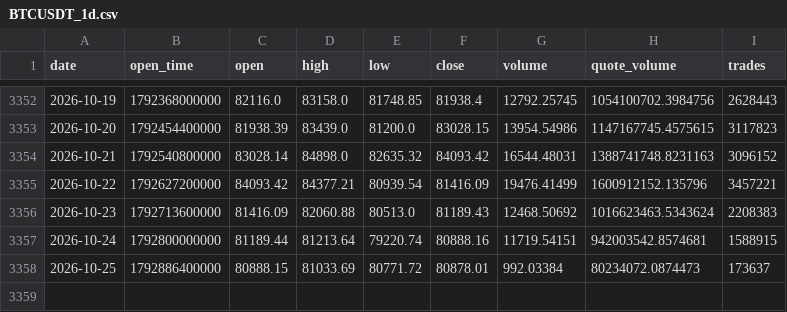
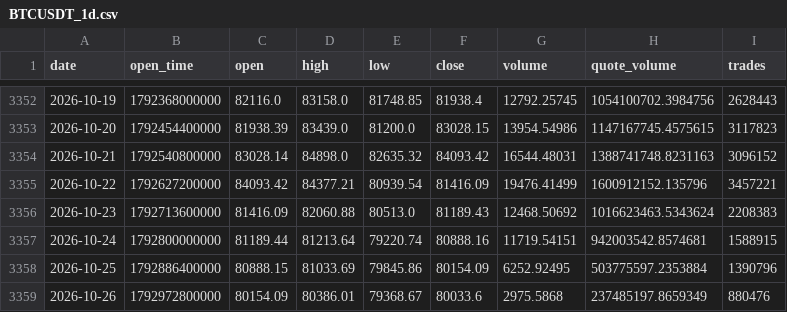
Before and after one commit to huvan9527-a11y/btc_quant, a CSV file: data/BTCUSDT_1d.csv, drawn as a sheet; only a part is shown, gaps mark what is left out.

```diff
--- a/data/BTCUSDT_1d.csv
+++ b/data/BTCUSDT_1d.csv
@@ -3357,2 +3357,3 @@ date,open_time,open,high,low,close,volume,quote_volume,trades
 2026-10-24,1792800000000,81189.44,81213.64,79220.74,80888.16,11719.54151,942003542.8574681,1588915
-2026-10-25,1792886400000,80888.15,81033.69,80771.72,80878.01,992.03384,80234072.0874473,173637
+2026-10-25,1792886400000,80888.15,81033.69,79845.86,80154.09,6252.92495,503775597.2353884,1390796
+2026-10-26,1792972800000,80154.09,80386.01,79368.67,80033.6,2975.5868,237485197.8659349,880476
```
Also changed, not shown: output/position_daily.csv, paper_ledger.csv, 3 other files.
